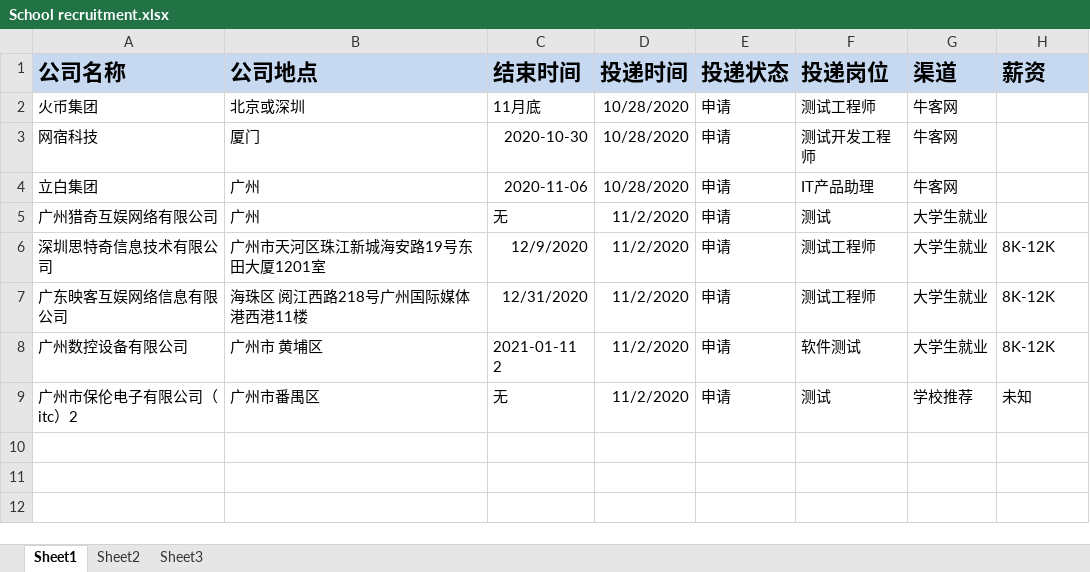
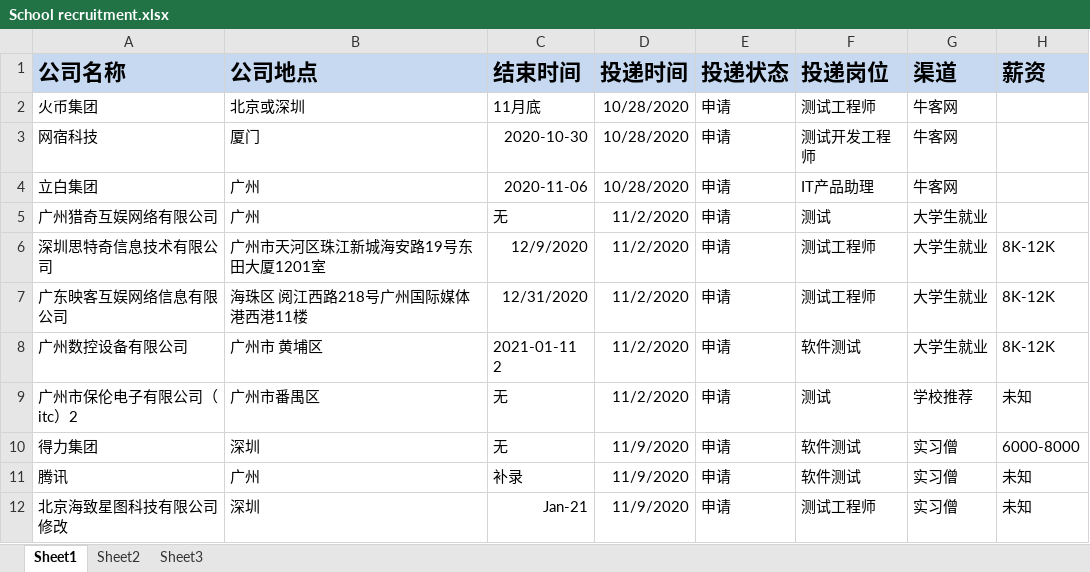
Before and after one commit to niusijie/test, an Excel workbook: interview/School recruitment.xlsx, sheet Sheet1, drawn as a sheet; values as stored, in another font and other column widths than the file's, no borders; the diff names each change by its address in the sheet, - before the commit and + after, or states it on an @@ line.

```diff
--- a/interview/School recruitment.xlsx (sheet Sheet1)
+++ b/interview/School recruitment.xlsx (sheet Sheet1)
+row 10: 得力集团 | 深圳 | 无 | 11/9/2020 | 申请 | 软件测试 | 实习僧 | 6000-8000
+row 11: 腾讯 | 广州 | 补录 | 11/9/2020 | 申请 | 软件测试 | 实习僧 | 未知
+row 12: 北京海致星图科技有限公司修改 | 深圳 | Jan-21 | 11/9/2020 | 申请 | 测试工程师 | 实习僧 | 未知
```
Also changed, not shown: 3 other files.
